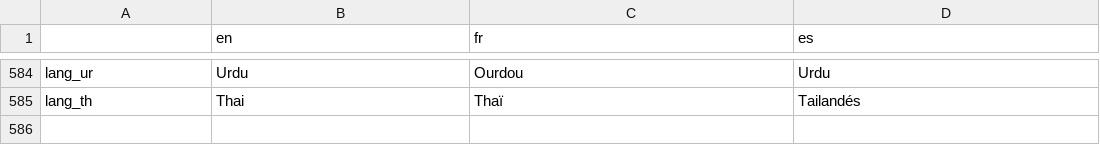
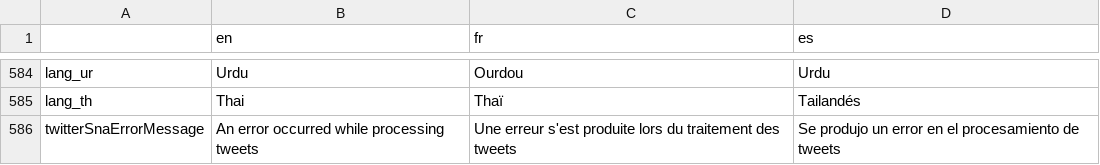
Before and after one commit to AFP-Medialab/invid-verification-plugin, a TSV file: InVIDTraductions.tsv, drawn as a sheet; only a part is shown, gaps mark what is left out; the diff names each change by its address in the sheet, - before the commit and + after, or states it on an @@ line.

Commit message:
Added error handling

```diff
--- a/InVIDTraductions.tsv
+++ b/InVIDTraductions.tsv
+row 586: twitterSnaErrorMessage | An error occurred while processing tweets | Une erreur s'est produite lors du traitement des tweets | Se produjo un error en el procesamiento de tweets
```
Also changed, not shown: 1 other file.
